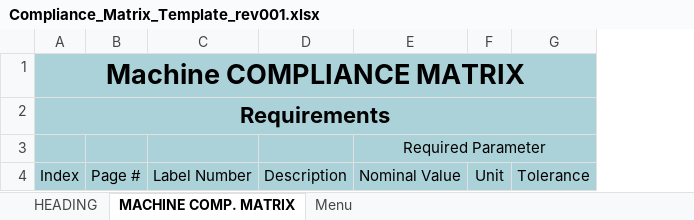
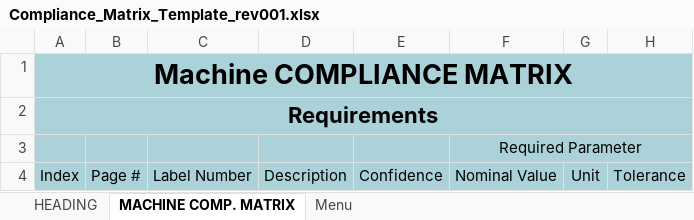
Before and after one commit to francosax/ReqBot, an Excel workbook: sampleIO/Compliance_Matrix_Template_rev001.xlsx, sheet MACHINE COMP. MATRIX, drawn as a sheet; only a part is shown; values as stored, in another font and other column widths than the file's, no borders; the diff names each change by its address in the sheet, - before the commit and + after, or states it on an @@ line.

```diff
--- a/sampleIO/Compliance_Matrix_Template_rev001.xlsx (sheet MACHINE COMP. MATRIX)
+++ b/sampleIO/Compliance_Matrix_Template_rev001.xlsx (sheet MACHINE COMP. MATRIX)
+column E, row 4: Confidence
```
Also changed, not shown: sheet HEADING, charts or pictures, 14 other files.
